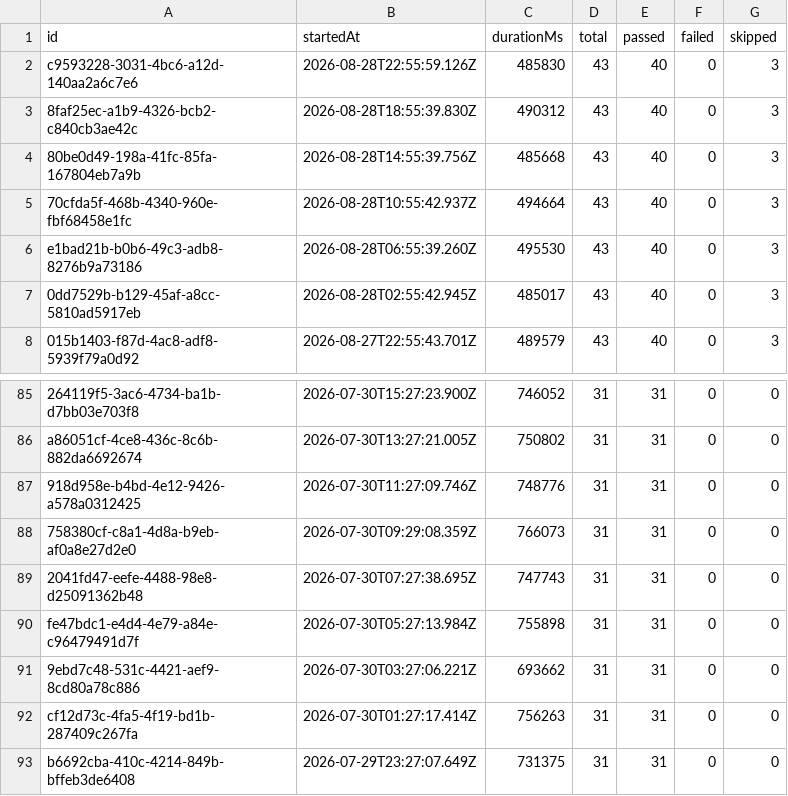
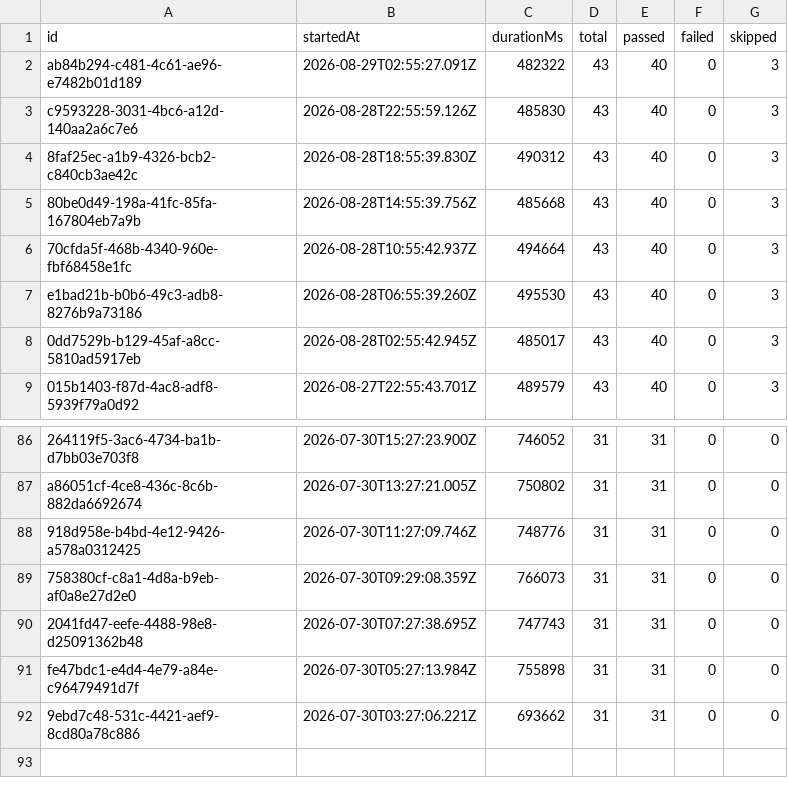
Before and after one commit to saira-uwc/Shunyalabs_widget, a CSV file: docs/exports/all-runs-summary.csv, drawn as a sheet; only a part is shown, gaps mark what is left out; removed rows and columns are numbered as before the commit, all else as after; the diff names each change by its address in the sheet, - before the commit and + after, or states it on an @@ line.

```diff
--- a/docs/exports/all-runs-summary.csv
+++ b/docs/exports/all-runs-summary.csv
+row 2: ab84b294-c481-4c61-ae96-e7482b01d189 | 2026-08-29T02:55:27.091Z | 482322 | 43 | 40 | 0 | 3
-row 92: cf12d73c-4fa5-4f19-bd1b-287409c267fa | 2026-07-30T01:27:17.414Z | 756263 | 31 | 31 | 0 | 0
-row 93: b6692cba-410c-4214-849b-bffeb3de6408 | 2026-07-29T23:27:07.649Z | 731375 | 31 | 31 | 0 | 0
```
Also changed, not shown: docs/exports/current-run.csv, 2 other files.
